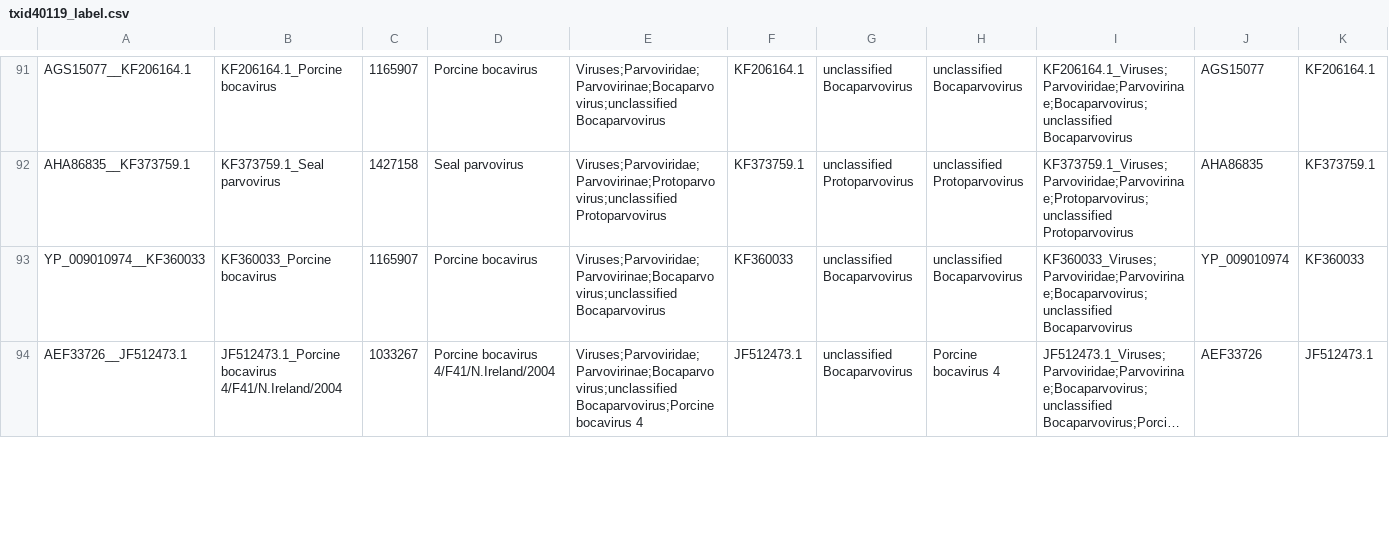
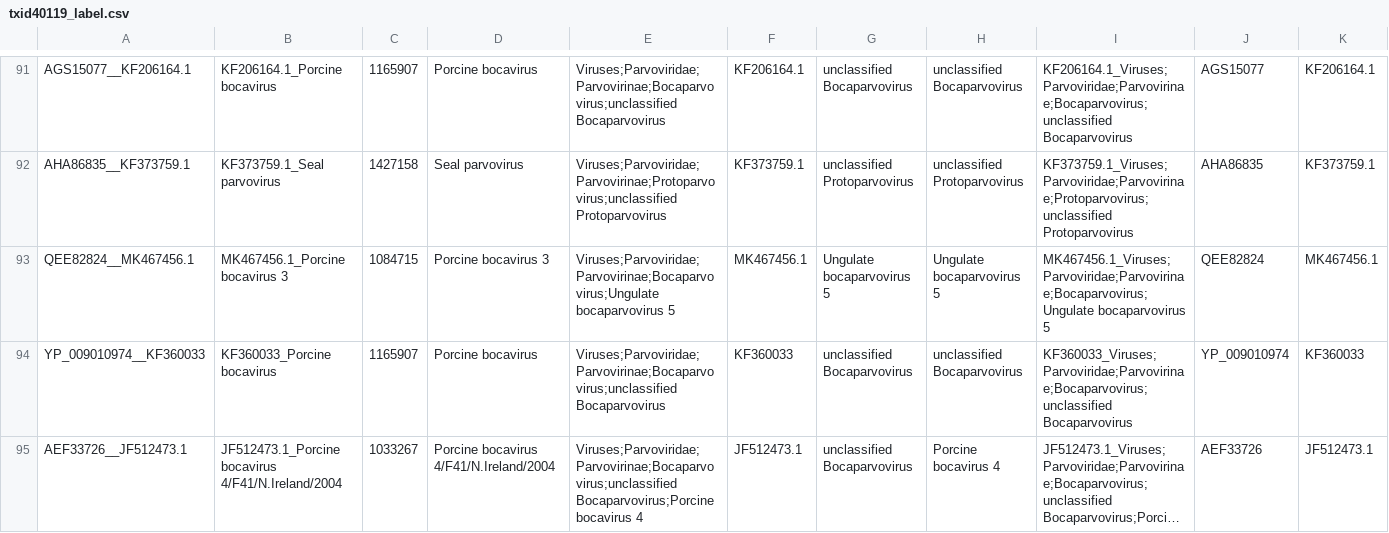
Before and after one commit to josephhughes/ViCTree, a CSV file: txid40119/txid40119_label.csv, drawn as a sheet; only a part is shown, gaps mark what is left out; long unchanged cells end in …; the diff covers the shown part only; the diff names each change by its address in the sheet, - before the commit and + after, or states it on an @@ line.

```diff
--- a/txid40119/txid40119_label.csv
+++ b/txid40119/txid40119_label.csv
+row 93: QEE82824__MK467456.1 | MK467456.1_Porcine bocavirus 3 | 1084715 | Porcine bocavirus 3 | Viruses;Parvoviridae;Parvovirinae;Bocaparvovirus;Ungulate bocaparvovirus 5 | MK467456.1 | Ungulate bocaparvovirus 5 | Ungulate bocaparvovirus 5 | MK467456.1_Viruses;Parvoviridae;Parvovirinae;Bocaparvovirus;Ungulate bocaparvovirus 5 | QEE82824 | MK467456.1
```
Also changed, not shown: 2 added rows, 1 removed row and 6 edited cells elsewhere in this file, txid40119/txid40119_clusters_info.csv, txid40119/txid40119_label.tsv, 10 other files.
